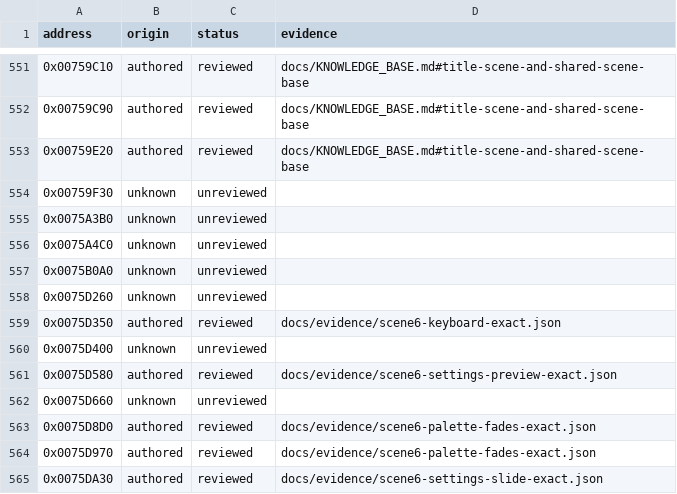
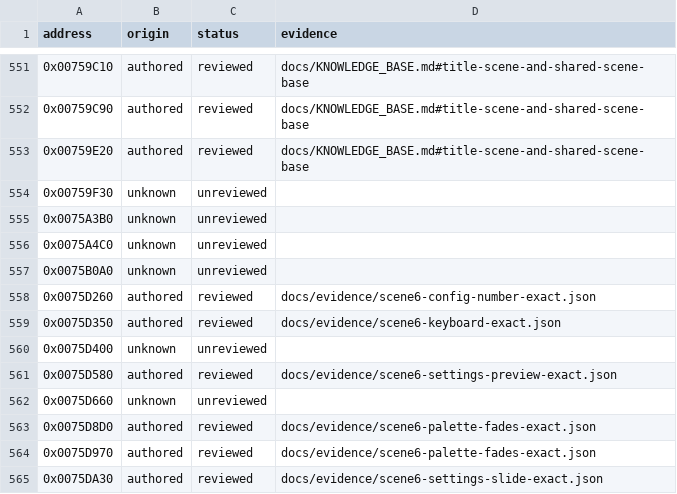
Before and after one commit to N0zoM1z0/Eternal-Fighter-Zero, a CSV file: config/function-origins.csv, drawn as a sheet; only a part is shown, gaps mark what is left out.

```diff
--- a/config/function-origins.csv
+++ b/config/function-origins.csv
@@ -557,3 +557,3 @@ address,origin,status,evidence
 0x0075B0A0,unknown,unreviewed,
-0x0075D260,unknown,unreviewed,
+0x0075D260,authored,reviewed,docs/evidence/scene6-config-number-exact.json
 0x0075D350,authored,reviewed,docs/evidence/scene6-keyboard-exact.json
```
Also changed, not shown: config/function-boundaries.csv, config/functions.csv, 8 other files.
